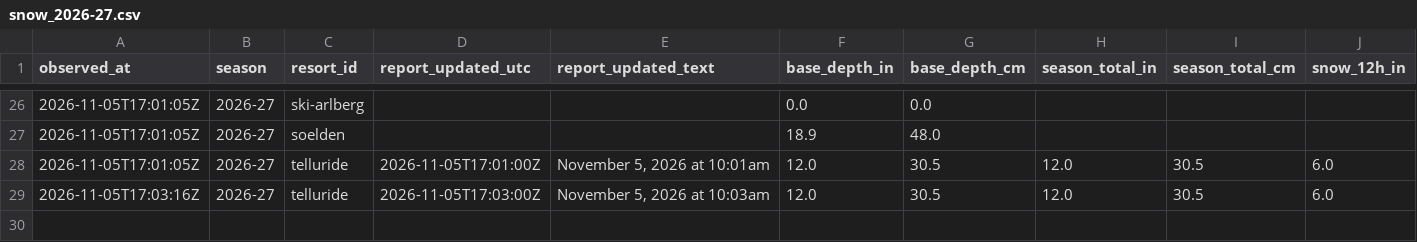
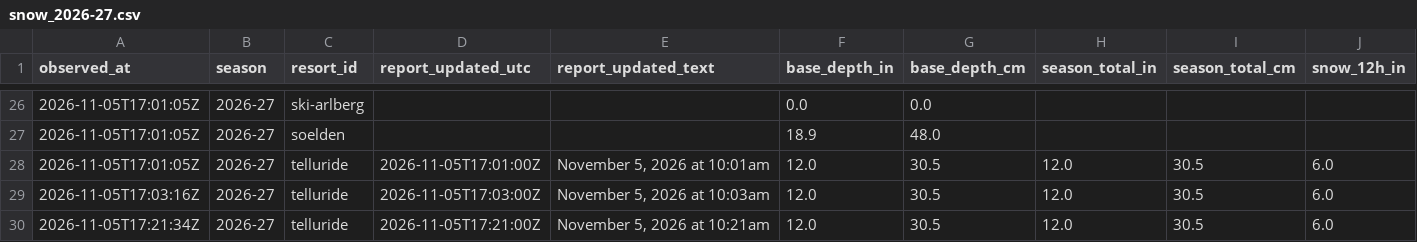
Before and after one commit to ajschumacher/snowd, a CSV file: data/snow_2026-27.csv, drawn as a sheet; only a part is shown, gaps mark what is left out; rows hold the shown columns only; the diff names each change by its address in the sheet, - before the commit and + after, or states it on an @@ line.

```diff
--- a/data/snow_2026-27.csv
+++ b/data/snow_2026-27.csv
+row 30: 2026-11-05T17:21:34Z | 2026-27 | telluride | 2026-11-05T17:21:00Z | November 5, 2026 at 10:21am | 12.0 | 30.5 | 12.0 | 30.5 | 6.0
```
Also changed, not shown: data/forecast_2026-27.csv, 1 other file.
